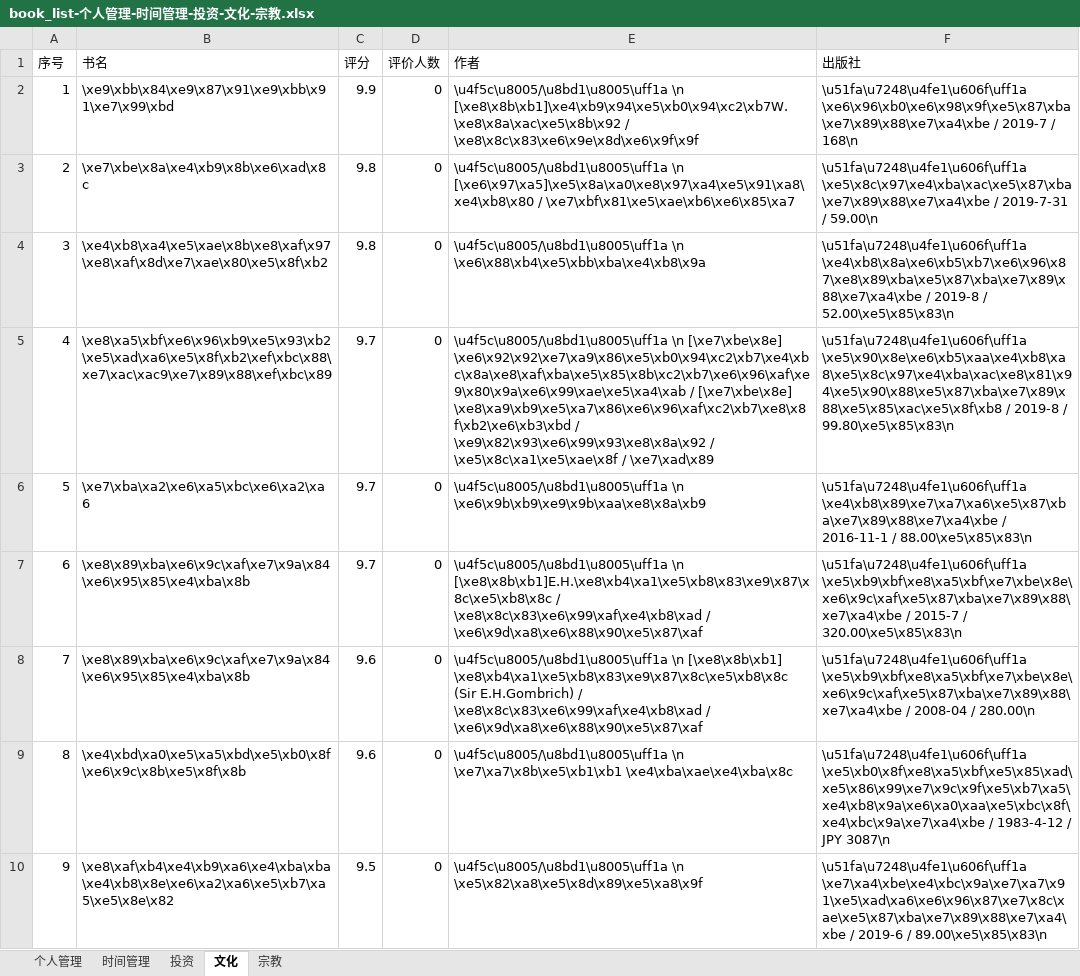
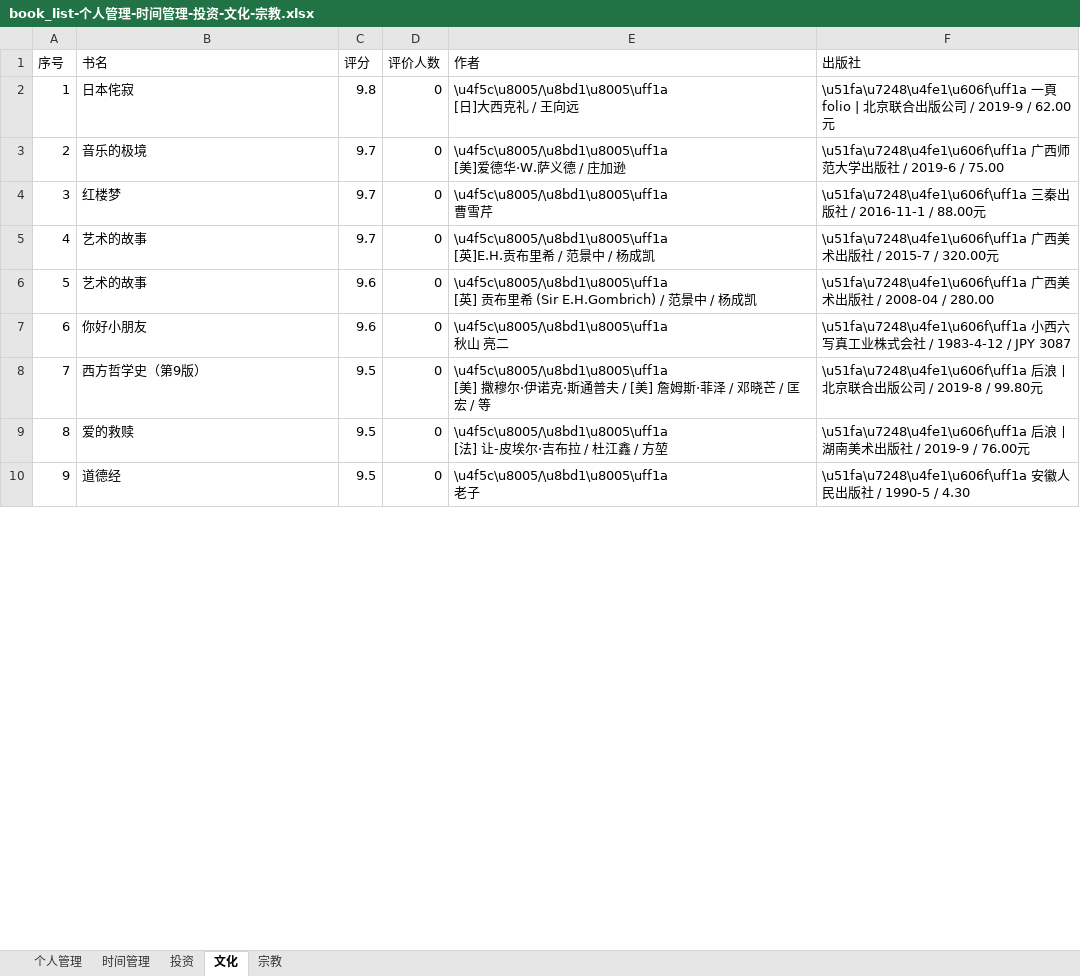
Before and after one commit to Leelooooo/DouBanSpider, an Excel workbook: book_list-个人管理-时间管理-投资-文化-宗教.xlsx, sheet 文化, drawn as a sheet; only a part is shown; values as stored, in another font and other column widths than the file's, no borders; ↵ is a line break in a cell; the diff covers the shown part only; the diff names each change by its address in the sheet, - before the commit and + after, or states it on an @@ line.

```diff
--- a/book_list-个人管理-时间管理-投资-文化-宗教.xlsx (sheet 文化)
+++ b/book_list-个人管理-时间管理-投资-文化-宗教.xlsx (sheet 文化)
-B2 (书名): \xe9\xbb\x84\xe9\x87\x91\xe9\xbb\x91\xe7\x99\xbd
+B2 (书名): 日本侘寂
-C2 (评分): 9.9
+C2 (评分): 9.8
-E2 (作者): \u4f5c\u8005/\u8bd1\u8005\uff1a \n [\xe8\x8b\xb1]\xe4\xb9\x94\xe5\xb0\x94\xc2\xb7W.\xe8\x8a\xac\xe5\x8b\x92 / \xe8\x8c\x83\xe6\x9e\x8d\xe6\x9f\x9f
+E2 (作者): \u4f5c\u8005/\u8bd1\u8005\uff1a ↵ [日]大西克礼 / 王向远
-F2 (出版社): \u51fa\u7248\u4fe1\u606f\uff1a \xe6\x96\xb0\xe6\x98\x9f\xe5\x87\xba\xe7\x89\x88\xe7\xa4\xbe / 2019-7 / 168\n
+F2 (出版社): \u51fa\u7248\u4fe1\u606f\uff1a 一頁folio | 北京联合出版公司 / 2019-9 / 62.00元
-B3 (书名): \xe7\xbe\x8a\xe4\xb9\x8b\xe6\xad\x8c
+B3 (书名): 音乐的极境
-C3:C4 (评分): 9.8
+C3:C4 (评分): 9.7
-E3 (作者): \u4f5c\u8005/\u8bd1\u8005\uff1a \n [\xe6\x97\xa5]\xe5\x8a\xa0\xe8\x97\xa4\xe5\x91\xa8\xe4\xb8\x80 / \xe7\xbf\x81\xe5\xae\xb6\xe6\x85\xa7
+E3 (作者): \u4f5c\u8005/\u8bd1\u8005\uff1a ↵ [美]爱德华·W.萨义德 / 庄加逊
-F3 (出版社): \u51fa\u7248\u4fe1\u606f\uff1a \xe5\x8c\x97\xe4\xba\xac\xe5\x87\xba\xe7\x89\x88\xe7\xa4\xbe / 2019-7-31 / 59.00\n
+F3 (出版社): \u51fa\u7248\u4fe1\u606f\uff1a 广西师范大学出版社 / 2019-6 / 75.00
-B4 (书名): \xe4\xb8\xa4\xe5\xae\x8b\xe8\xaf\x97\xe8\xaf\x8d\xe7\xae\x80\xe5\x8f\xb2
+B4 (书名): 红楼梦
-E4 (作者): \u4f5c\u8005/\u8bd1\u8005\uff1a \n \xe6\x88\xb4\xe5\xbb\xba\xe4\xb8\x9a
+E4 (作者): \u4f5c\u8005/\u8bd1\u8005\uff1a ↵ 曹雪芹
-F4 (出版社): \u51fa\u7248\u4fe1\u606f\uff1a \xe4\xb8\x8a\xe6\xb5\xb7\xe6\x96\x87\xe8\x89\xba\xe5\x87\xba\xe7\x89\x88\xe7\xa4\xbe / 2019-8 / 52.00\xe5\x85\x83\n
+F4 (出版社): \u51fa\u7248\u4fe1\u606f\uff1a 三秦出版社 / 2016-11-1 / 88.00元
-B5 (书名): \xe8\xa5\xbf\xe6\x96\xb9\xe5\x93\xb2\xe5\xad\xa6\xe5\x8f\xb2\xef\xbc\x88\xe7\xac\xac9\xe7\x89\x88\xef\xbc\x89
+B5 (书名): 艺术的故事
-E5 (作者): \u4f5c\u8005/\u8bd1\u8005\uff1a \n [\xe7\xbe\x8e] \xe6\x92\x92\xe7\xa9\x86\xe5\xb0\x94\xc2\xb7\xe4\xbc\x8a\xe8\xaf\xba\xe5\x85\x8b\xc2\xb7\xe6\x96\xaf\xe9\x80\x9a\xe6\x99\xae\xe5\xa4\xab / [\xe7\xbe\x8e] \xe8\xa9\xb9\xe5\xa7\x86\xe6\x96\xaf\xc2\xb7\xe8\x8f\xb2\xe6\xb3\xbd / \xe9\x82\x93\xe6\x99\x93\xe8\x8a\x92 / \xe5\x8c\xa1\xe5\xae\x8f / \xe7\xad\x89
+E5 (作者): \u4f5c\u8005/\u8bd1\u8005\uff1a ↵ [英]E.H.贡布里希 / 范景中 / 杨成凯
-F5 (出版社): \u51fa\u7248\u4fe1\u606f\uff1a \xe5\x90\x8e\xe6\xb5\xaa\xe4\xb8\xa8\xe5\x8c\x97\xe4\xba\xac\xe8\x81\x94\xe5\x90\x88\xe5\x87\xba\xe7\x89\x88\xe5\x85\xac\xe5\x8f\xb8 / 2019-8 / 99.80\xe5\x85\x83\n
+F5 (出版社): \u51fa\u7248\u4fe1\u606f\uff1a 广西美术出版社 / 2015-7 / 320.00元
-B6 (书名): \xe7\xba\xa2\xe6\xa5\xbc\xe6\xa2\xa6
+B6 (书名): 艺术的故事
-C6:C7 (评分): 9.7
+C6:C7 (评分): 9.6
-E6 (作者): \u4f5c\u8005/\u8bd1\u8005\uff1a \n \xe6\x9b\xb9\xe9\x9b\xaa\xe8\x8a\xb9
+E6 (作者): \u4f5c\u8005/\u8bd1\u8005\uff1a ↵ [英] 贡布里希 (Sir E.H.Gombrich) / 范景中 / 杨成凯
-F6 (出版社): \u51fa\u7248\u4fe1\u606f\uff1a \xe4\xb8\x89\xe7\xa7\xa6\xe5\x87\xba\xe7\x89\x88\xe7\xa4\xbe / 2016-11-1 / 88.00\xe5\x85\x83\n
+F6 (出版社): \u51fa\u7248\u4fe1\u606f\uff1a 广西美术出版社 / 2008-04 / 280.00
-B7 (书名): \xe8\x89\xba\xe6\x9c\xaf\xe7\x9a\x84\xe6\x95\x85\xe4\xba\x8b
+B7 (书名): 你好小朋友
-E7 (作者): \u4f5c\u8005/\u8bd1\u8005\uff1a \n [\xe8\x8b\xb1]E.H.\xe8\xb4\xa1\xe5\xb8\x83\xe9\x87\x8c\xe5\xb8\x8c / \xe8\x8c\x83\xe6\x99\xaf\xe4\xb8\xad / \xe6\x9d\xa8\xe6\x88\x90\xe5\x87\xaf
+E7 (作者): \u4f5c\u8005/\u8bd1\u8005\uff1a ↵ 秋山 亮二
-F7 (出版社): \u51fa\u7248\u4fe1\u606f\uff1a \xe5\xb9\xbf\xe8\xa5\xbf\xe7\xbe\x8e\xe6\x9c\xaf\xe5\x87\xba\xe7\x89\x88\xe7\xa4\xbe / 2015-7 / 320.00\xe5\x85\x83\n
+F7 (出版社): \u51fa\u7248\u4fe1\u606f\uff1a 小西六写真工业株式会社 / 1983-4-12 / JPY 3087
-B8 (书名): \xe8\x89\xba\xe6\x9c\xaf\xe7\x9a\x84\xe6\x95\x85\xe4\xba\x8b
+B8 (书名): 西方哲学史（第9版）
-C8:C9 (评分): 9.6
+C8:C9 (评分): 9.5
-E8 (作者): \u4f5c\u8005/\u8bd1\u8005\uff1a \n [\xe8\x8b\xb1] \xe8\xb4\xa1\xe5\xb8\x83\xe9\x87\x8c\xe5\xb8\x8c (Sir E.H.Gombrich) / \xe8\x8c\x83\xe6\x99\xaf\xe4\xb8\xad / \xe6\x9d\xa8\xe6\x88\x90\xe5\x87\xaf
+E8 (作者): \u4f5c\u8005/\u8bd1\u8005\uff1a ↵ [美] 撒穆尔·伊诺克·斯通普夫 / [美] 詹姆斯·菲泽 / 邓晓芒 / 匡宏 / 等
-F8 (出版社): \u51fa\u7248\u4fe1\u606f\uff1a \xe5\xb9\xbf\xe8\xa5\xbf\xe7\xbe\x8e\xe6\x9c\xaf\xe5\x87\xba\xe7\x89\x88\xe7\xa4\xbe / 2008-04 / 280.00\n
+F8 (出版社): \u51fa\u7248\u4fe1\u606f\uff1a 后浪丨北京联合出版公司 / 2019-8 / 99.80元
-B9 (书名): \xe4\xbd\xa0\xe5\xa5\xbd\xe5\xb0\x8f\xe6\x9c\x8b\xe5\x8f\x8b
+B9 (书名): 爱的救赎
-E9 (作者): \u4f5c\u8005/\u8bd1\u8005\uff1a \n \xe7\xa7\x8b\xe5\xb1\xb1 \xe4\xba\xae\xe4\xba\x8c
+E9 (作者): \u4f5c\u8005/\u8bd1\u8005\uff1a ↵ [法] 让-皮埃尔·吉布拉 / 杜江鑫 / 方堃
-F9 (出版社): \u51fa\u7248\u4fe1\u606f\uff1a \xe5\xb0\x8f\xe8\xa5\xbf\xe5\x85\xad\xe5\x86\x99\xe7\x9c\x9f\xe5\xb7\xa5\xe4\xb8\x9a\xe6\xa0\xaa\xe5\xbc\x8f\xe4\xbc\x9a\xe7\xa4\xbe / 1983-4-12 / JPY 3087\n
+F9 (出版社): \u51fa\u7248\u4fe1\u606f\uff1a 后浪丨湖南美术出版社 / 2019-9 / 76.00元
-B10 (书名): \xe8\xaf\xb4\xe4\xb9\xa6\xe4\xba\xba\xe4\xb8\x8e\xe6\xa2\xa6\xe5\xb7\xa5\xe5\x8e\x82
+B10 (书名): 道德经
-E10 (作者): \u4f5c\u8005/\u8bd1\u8005\uff1a \n \xe5\x82\xa8\xe5\x8d\x89\xe5\xa8\x9f
+E10 (作者): \u4f5c\u8005/\u8bd1\u8005\uff1a ↵ 老子
-F10 (出版社): \u51fa\u7248\u4fe1\u606f\uff1a \xe7\xa4\xbe\xe4\xbc\x9a\xe7\xa7\x91\xe5\xad\xa6\xe6\x96\x87\xe7\x8c\xae\xe5\x87\xba\xe7\x89\x88\xe7\xa4\xbe / 2019-6 / 89.00\xe5\x85\x83\n
+F10 (出版社): \u51fa\u7248\u4fe1\u606f\uff1a 安徽人民出版社 / 1990-5 / 4.30
```
Also changed, not shown: 938 edited cells elsewhere in this sheet, sheet 个人管理, sheet 宗教, sheet 时间管理, sheet 投资, 2 other files.
